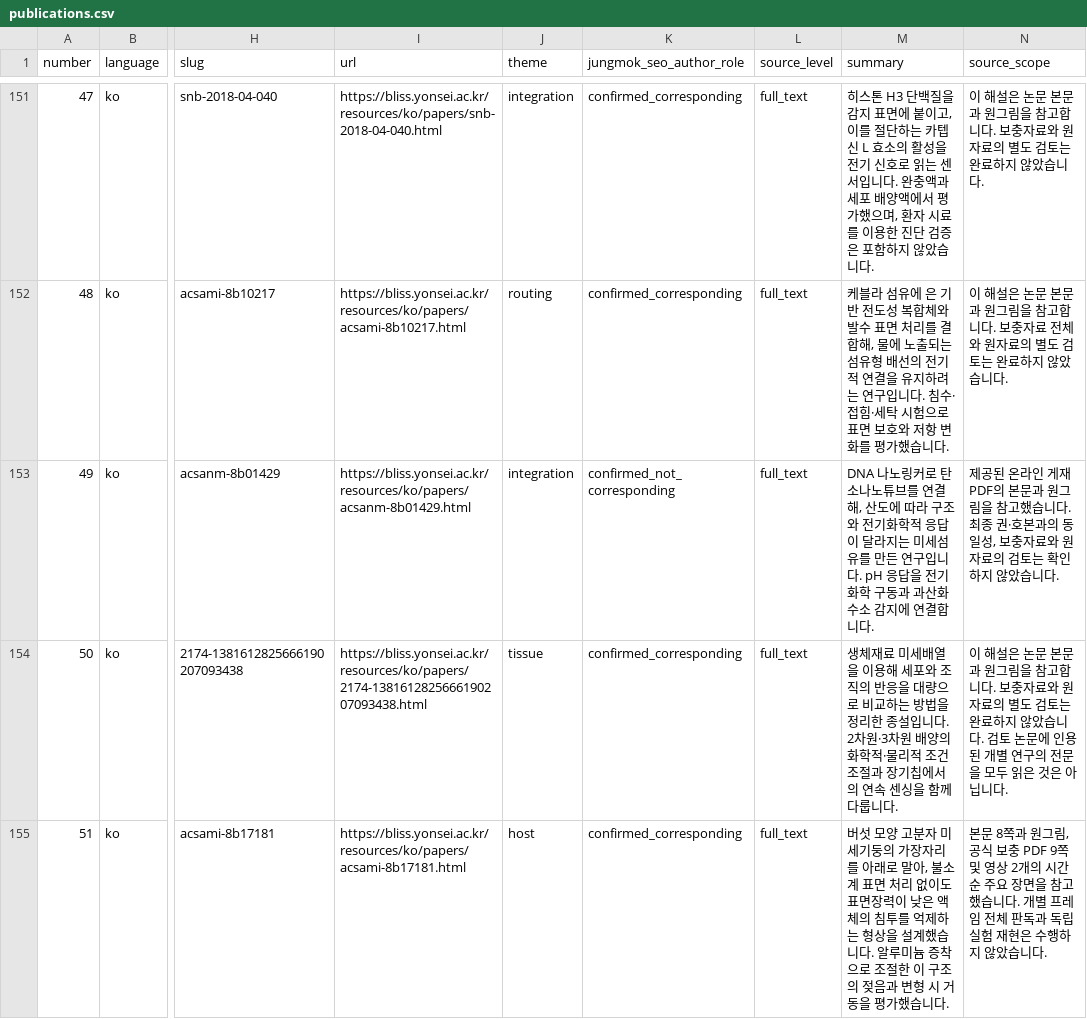
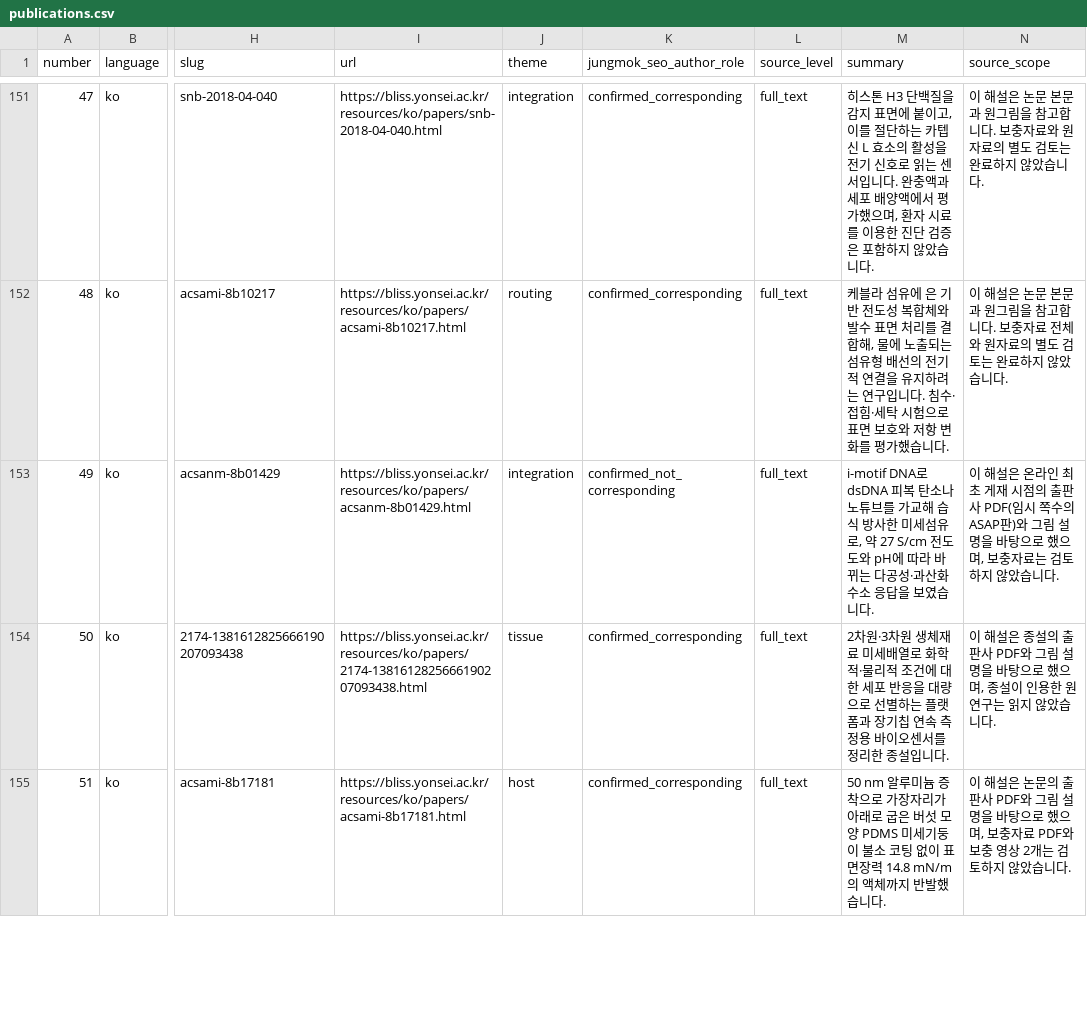
Before and after one commit to jungmokseo/bliss-lab-website, a CSV file: resources/data/publications.csv, drawn as a sheet; only a part is shown, gaps mark what is left out; the diff covers the shown part only; the diff names each change by its address in the sheet, - before the commit and + after, or states it on an @@ line.

```diff
--- a/resources/data/publications.csv
+++ b/resources/data/publications.csv
-M153 (summary): DNA 나노링커로 탄소나노튜브를 연결해, 산도에 따라 구조와 전기화학적 응답이 달라지는 미세섬유를 만든 연구입니다. pH 응답을 전기화학 구동과 과산화수소 감지에 연결합니다.
+M153 (summary): i-motif DNA로 dsDNA 피복 탄소나노튜브를 가교해 습식 방사한 미세섬유로, 약 27 S/cm 전도도와 pH에 따라 바뀌는 다공성·과산화수소 응답을 보였습니다.
-N153 (source_scope): 제공된 온라인 게재 PDF의 본문과 원그림을 참고했습니다. 최종 권·호본과의 동일성, 보충자료와 원자료의 검토는 확인하지 않…
+N153 (source_scope): 이 해설은 온라인 최초 게재 시점의 출판사 PDF(임시 쪽수의 ASAP판)와 그림 설명을 바탕으로 했으며, 보충자료는 검토하지 않…
-M154 (summary): 생체재료 미세배열을 이용해 세포와 조직의 반응을 대량으로 비교하는 방법을 정리한 종설입니다. 2차원·3차원 배양의 화학적·물리적 조건 조절과 장기칩에서의 연속 센싱을 함께 다룹니다.
+M154 (summary): 2차원·3차원 생체재료 미세배열로 화학적·물리적 조건에 대한 세포 반응을 대량으로 선별하는 플랫폼과 장기칩 연속 측정용 바이오센서를 정리한 종설입니다.
-N154 (source_scope): …해설은 논문 본문과 원그림을 참고합니다. 보충자료와 원자료의 별도 검토는 완료하지 않았습니다. 검토 논문에 인용된 개별 연구의 전문을 모두 읽은 것은 아닙니다.
+N154 (source_scope): …해설은 종설의 출판사 PDF와 그림 설명을 바탕으로 했으며, 종설이 인용한 원 연구는 읽지 않았습니다.
-M155 (summary): 버섯 모양 고분자 미세기둥의 가장자리를 아래로 말아, 불소계 표면 처리 없이도 표면장력이 낮은 액체의 침투를 억제하는 형상을 설계했습니다. 알루미늄 증착으로 조절한 이 구조의 젖음과 변형 시 거동을 평가했습니다…
+M155 (summary): 50 nm 알루미늄 증착으로 가장자리가 아래로 굽은 버섯 모양 PDMS 미세기둥이 불소 코팅 없이 표면장력 14.8 mN/m의 액체까지 반발했습니다…
-N155 (source_scope): 본문 8쪽과 원그림, 공식 보충 PDF 9쪽 및 영상 2개의 시간순 주요 장면을 참고했습니다. 개별 프레임 전체 판독과 독립 실험 재현은 수행하지 않…
+N155 (source_scope): 이 해설은 논문의 출판사 PDF와 그림 설명을 바탕으로 했으며, 보충자료 PDF와 보충 영상 2개는 검토하지 않…
```
Also changed, not shown: 46 edited cells elsewhere in this file, 38 other files.
